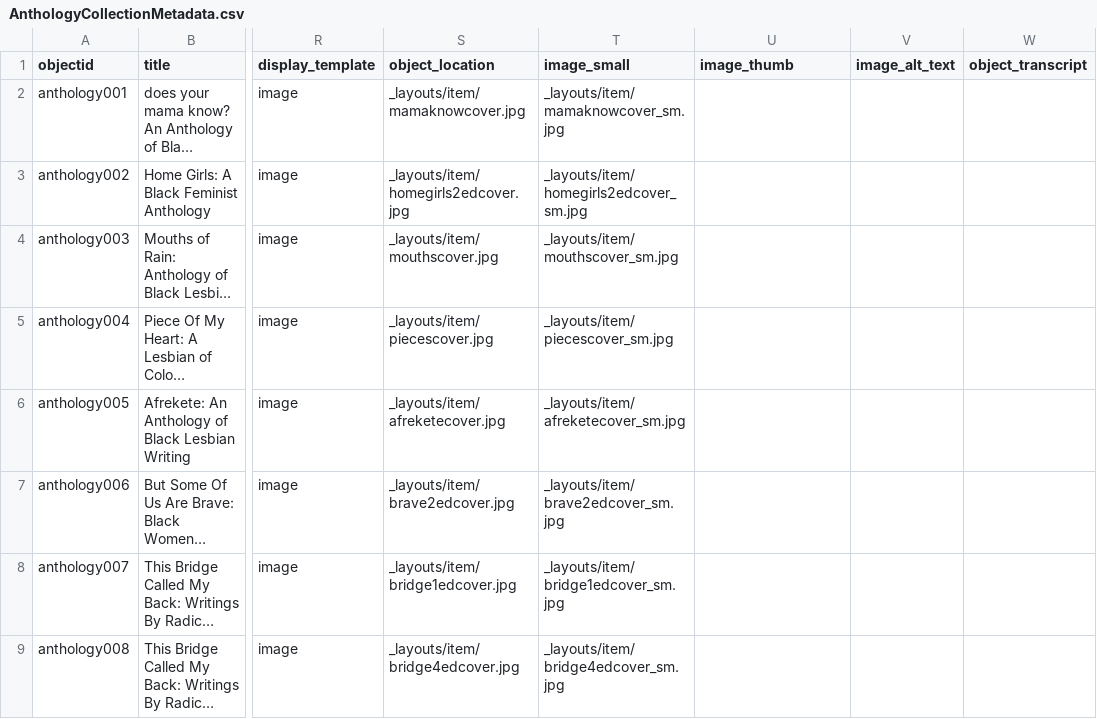
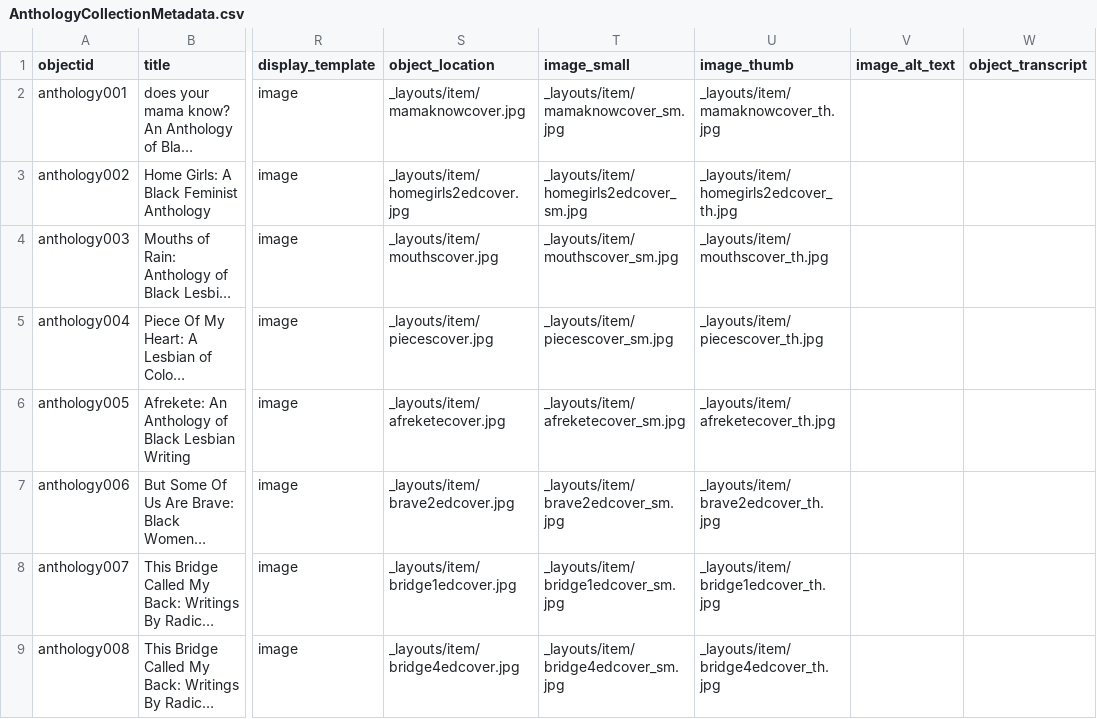
Before and after one commit to alyiahmg/black-lesbian-constellations, a CSV file: _data/AnthologyCollectionMetadata.csv, drawn as a sheet; only a part is shown, gaps mark what is left out; long unchanged cells end in …; the diff names each change by its address in the sheet, - before the commit and + after, or states it on an @@ line.

Commit message:
update anthology metadata with thumbnail

```diff
--- a/_data/AnthologyCollectionMetadata.csv
+++ b/_data/AnthologyCollectionMetadata.csv
-U2 (image_thumb): (empty)
+U2 (image_thumb): _layouts/item/mamaknowcover_th.jpg
-U3 (image_thumb): (empty)
+U3 (image_thumb): _layouts/item/homegirls2edcover_th.jpg
-U4 (image_thumb): (empty)
+U4 (image_thumb): _layouts/item/mouthscover_th.jpg
-U5 (image_thumb): (empty)
+U5 (image_thumb): _layouts/item/piecescover_th.jpg
-U6 (image_thumb): (empty)
+U6 (image_thumb): _layouts/item/afreketecover_th.jpg
-U7 (image_thumb): (empty)
+U7 (image_thumb): _layouts/item/brave2edcover_th.jpg
-U8 (image_thumb): (empty)
+U8 (image_thumb): _layouts/item/bridge1edcover_th.jpg
-U9 (image_thumb): (empty)
+U9 (image_thumb): _layouts/item/bridge4edcover_th.jpg
```
Also changed, not shown: 8 other files.
